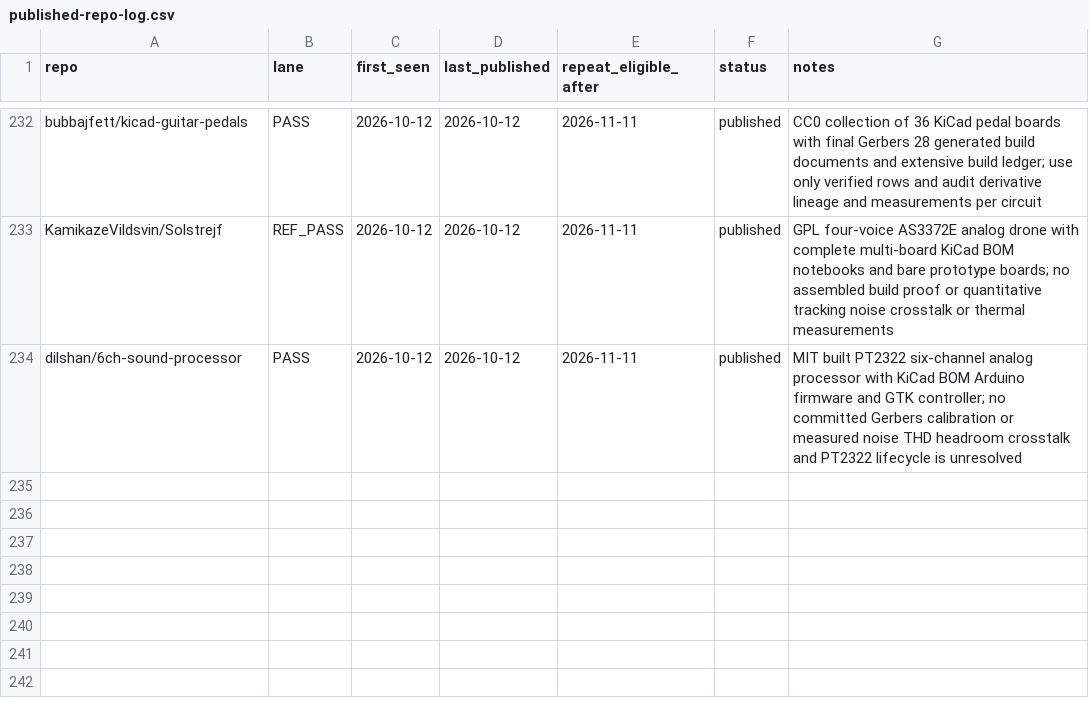
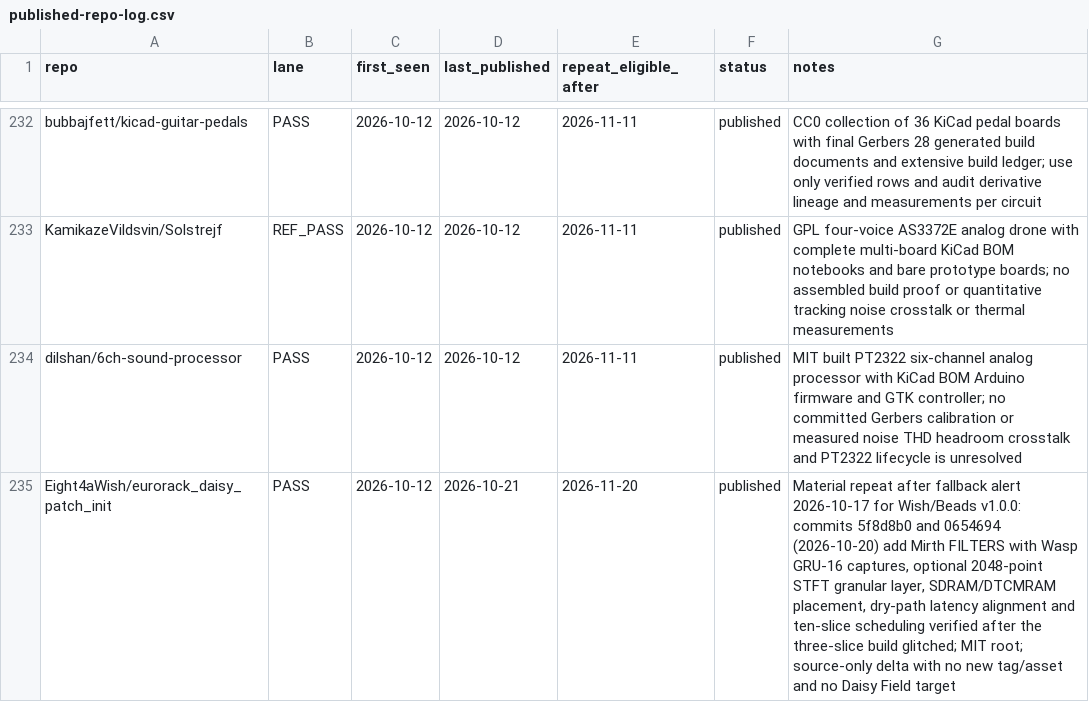
Before and after one commit to Denys/embedded-audio-mine, a CSV file: data/published-repo-log.csv, drawn as a sheet; only a part is shown, gaps mark what is left out.

```diff
--- a/data/published-repo-log.csv
+++ b/data/published-repo-log.csv
@@ -234 +234,2 @@ KamikazeVildsvin/Solstrejf,REF_PASS,2026-10-12,2026-10-12,2026-11-11,published,G
 dilshan/6ch-sound-processor,PASS,2026-10-12,2026-10-12,2026-11-11,published,MIT built PT2322 six-channel analog processor with KiCad BOM Arduino firmware and GTK controller; no committed Gerbers calibration or measured noise THD headroom crosstalk and PT2322 lifecycle is unresolved
+Eight4aWish/eurorack_daisy_patch_init,PASS,2026-10-12,2026-10-21,2026-11-20,published,"Material repeat after fallback alert 2026-10-17 for Wish/Beads v1.0.0: commits 5f8d8b0 and 0654694 (2026-10-20) add Mirth FILTERS with Wasp GRU-16 captures, optional 2048-point STFT granular layer, SDRAM/DTCMRAM placement, dry-path latency alignment and ten-slice scheduling verified after the three-slice build glitched; MIT root; source-only delta with no new tag/asset and no Daisy Field target"
```
Also changed, not shown: data/common-anti-repeat-index.csv, data/hidden-gems-source-registry.csv, 2 other files.
